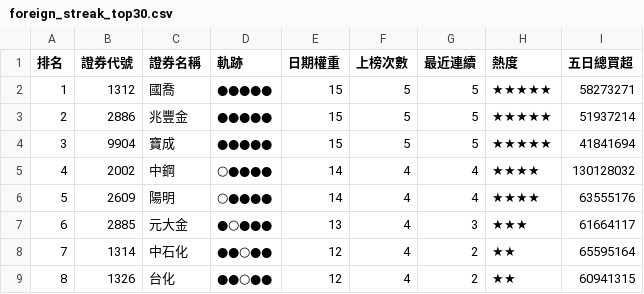
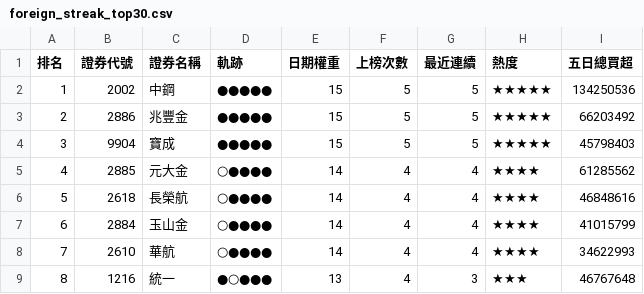
Before and after one commit to SongChiChuang/tw-stock-flow, a CSV file: reports/streak/foreign_streak_top30.csv, drawn as a sheet; only a part is shown; the diff covers the shown part only.

```diff
--- a/reports/streak/foreign_streak_top30.csv
+++ b/reports/streak/foreign_streak_top30.csv
@@ -1,9 +1,9 @@
 排名,證券代號,證券名稱,軌跡,日期權重,上榜次數,最近連續,熱度,五日總買超
-1,1312,國喬,●●●●●,15,5,5,★★★★★,58273271
-2,2886,兆豐金,●●●●●,15,5,5,★★★★★,51937214
-3,9904,寶成,●●●●●,15,5,5,★★★★★,41841694
-4,2002,中鋼,○●●●●,14,4,4,★★★★,130128032
-5,2609,陽明,○●●●●,14,4,4,★★★★,63555176
-6,2885,元大金,●○●●●,13,4,3,★★★,61664117
-7,1314,中石化,●●○●●,12,4,2,★★,65595164
-8,1326,台化,●●○●●,12,4,2,★★,60941315
+1,2002,中鋼,●●●●●,15,5,5,★★★★★,134250536
+2,2886,兆豐金,●●●●●,15,5,5,★★★★★,66203492
+3,9904,寶成,●●●●●,15,5,5,★★★★★,45798403
+4,2885,元大金,○●●●●,14,4,4,★★★★,61285562
+5,2618,長榮航,○●●●●,14,4,4,★★★★,46848616
+6,2884,玉山金,○●●●●,14,4,4,★★★★,41015799
+7,2610,華航,○●●●●,14,4,4,★★★★,34622993
+8,1216,統一,●○●●●,13,4,3,★★★,46767648
```
Also changed, not shown: 133 edited cells elsewhere in this file, reports/accumulation/foreign_accumulation_top30.csv, 7 other files.
